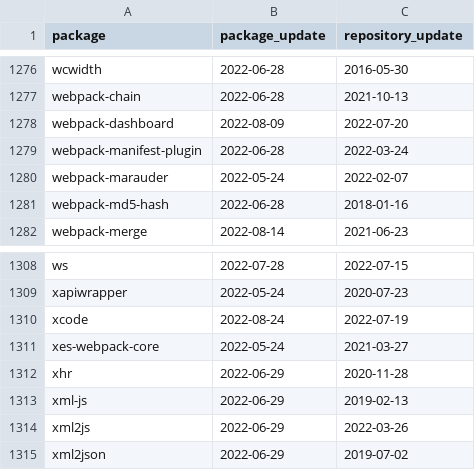
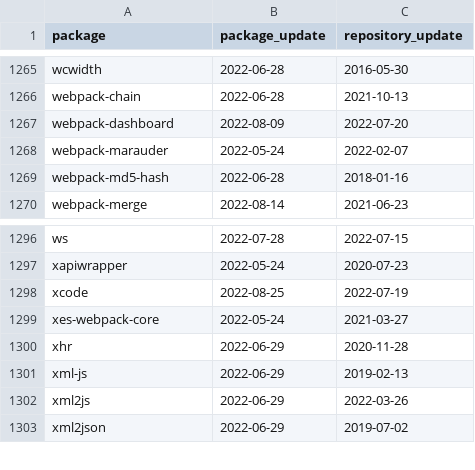
Before and after one commit to trickest/packages, a CSV file: npm/suspicious_updates.csv, drawn as a sheet; only a part is shown, gaps mark what is left out; the diff covers the shown part only.

```diff
--- a/npm/suspicious_updates.csv
+++ b/npm/suspicious_updates.csv
@@ -1278,3 +1267,2 @@ webpack-chain,2022-06-28,2021-10-13
 webpack-dashboard,2022-08-09,2022-07-20
-webpack-manifest-plugin,2022-06-28,2022-03-24
 webpack-marauder,2022-05-24,2022-02-07
@@ -1309,3 +1297,3 @@ ws,2022-07-28,2022-07-15
 xapiwrapper,2022-05-24,2020-07-23
-xcode,2022-08-24,2022-07-19
+xcode,2022-08-25,2022-07-19
 xes-webpack-core,2022-05-24,2021-03-27
```
Also changed, not shown: 1 added row, 12 removed rows and 1 edited cell elsewhere in this file, 2 other files.
